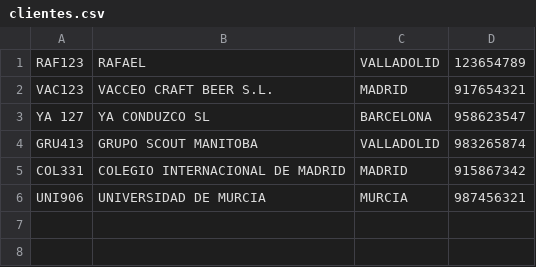
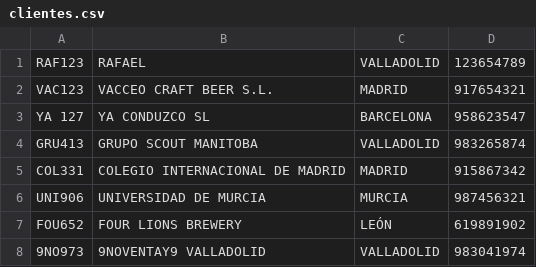
Before and after one commit to rafa13o/GestionEmpresaAutobuses, a CSV file: clientes.csv, drawn as a sheet; the diff names each change by its address in the sheet, - before the commit and + after, or states it on an @@ line.

```diff
--- a/clientes.csv
+++ b/clientes.csv
+row 7: FOU652 | FOUR LIONS BREWERY | LEÓN | 619891902
+row 8: 9NO973 | 9NOVENTAY9 VALLADOLID | VALLADOLID | 983041974
```
Also changed, not shown: facturas.csv, rutas.csv, 3 other files.
